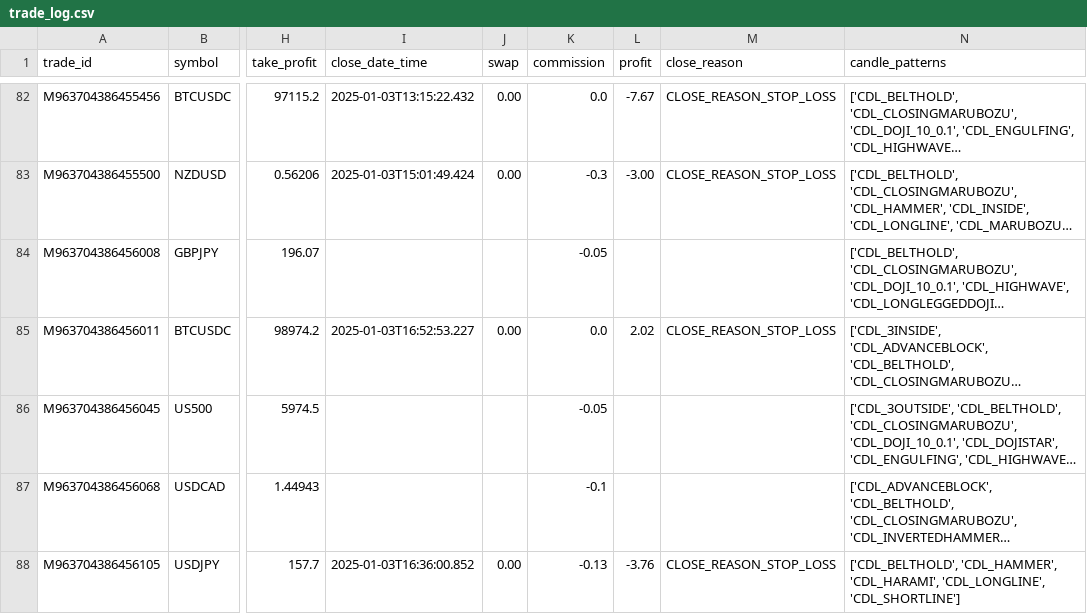
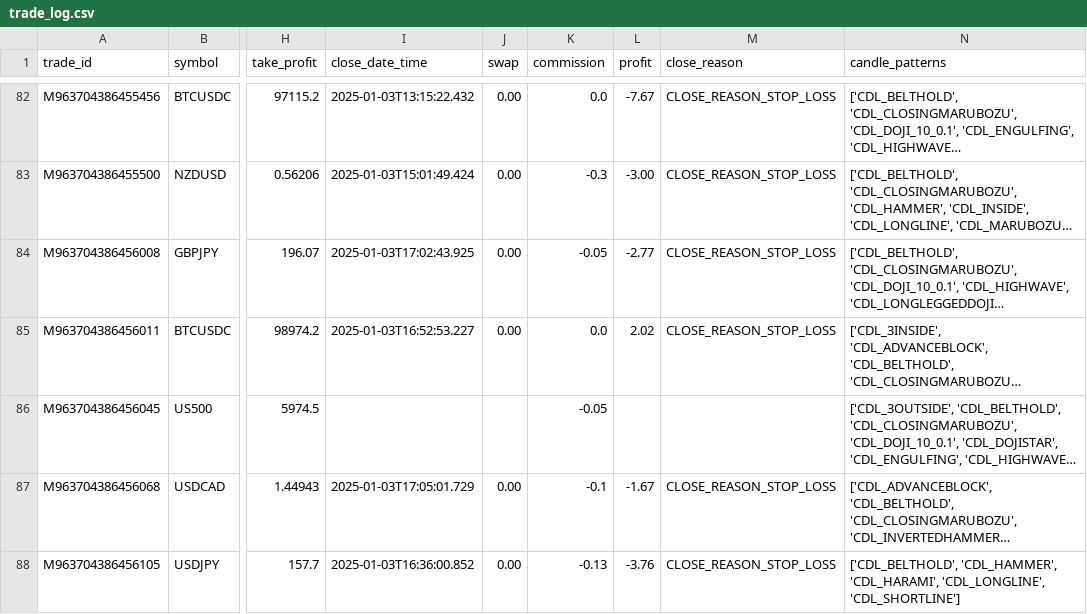
Before and after one commit to Gitchegumi/CTI_Scripts, a CSV file: py_scripts/logs/trade_log.csv, drawn as a sheet; only a part is shown, gaps mark what is left out; long unchanged cells end in …; the diff covers the shown part only; the diff names each change by its address in the sheet, - before the commit and + after, or states it on an @@ line.

```diff
--- a/py_scripts/logs/trade_log.csv
+++ b/py_scripts/logs/trade_log.csv
-I84 (close_date_time): (empty)
+I84 (close_date_time): 2025-01-03T17:02:43.925
-J84 (swap): (empty)
+J84 (swap): 0.00
-L84 (profit): (empty)
+L84 (profit): -2.77
-M84 (close_reason): (empty)
+M84 (close_reason): CLOSE_REASON_STOP_LOSS
-I87 (close_date_time): (empty)
+I87 (close_date_time): 2025-01-03T17:05:01.729
-J87 (swap): (empty)
+J87 (swap): 0.00
-L87 (profit): (empty)
+L87 (profit): -1.67
-M87 (close_reason): (empty)
+M87 (close_reason): CLOSE_REASON_STOP_LOSS
```
Also changed, not shown: 2 added rows elsewhere in this file, 4 other files.
